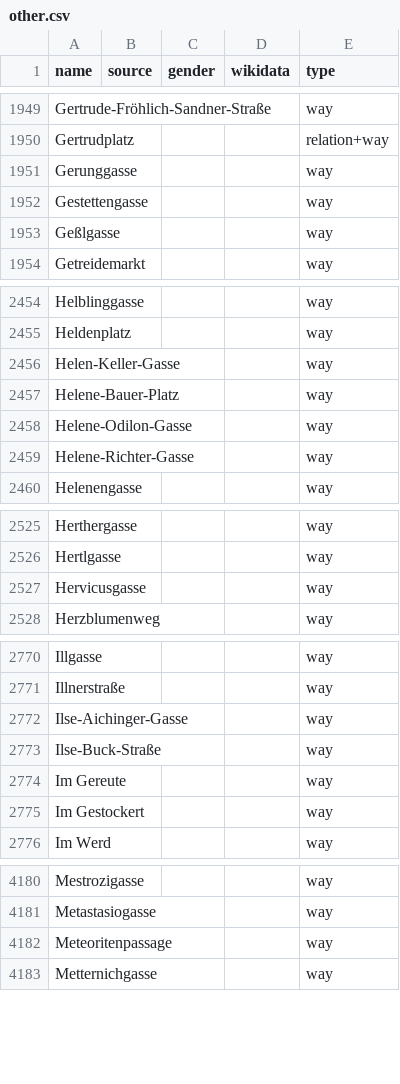
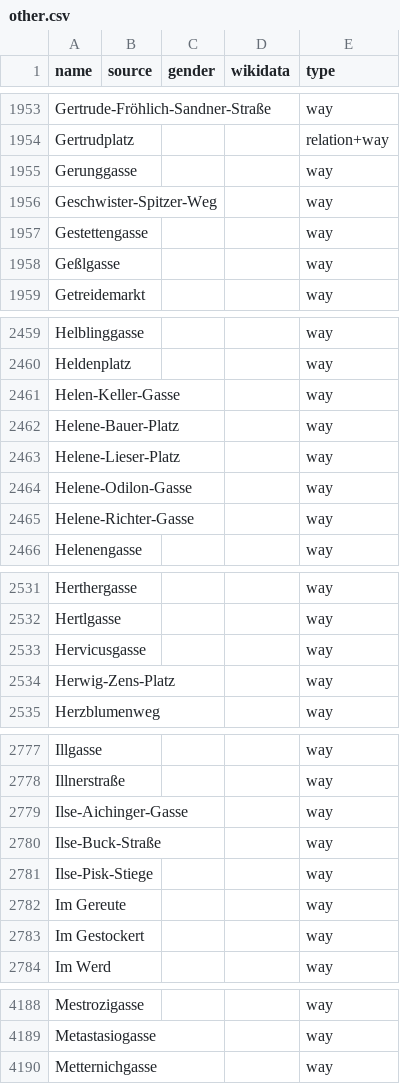
Before and after one commit to EqualStreetNames/equalstreetnames-vienna, a CSV file: data/other.csv, drawn as a sheet; only a part is shown, gaps mark what is left out; removed rows and columns are numbered as before the commit, all else as after; the diff covers the shown part only; the diff names each change by its address in the sheet, - before the commit and + after, or states it on an @@ line.

```diff
--- a/data/other.csv
+++ b/data/other.csv
+row 1956: Geschwister-Spitzer-Weg |  |  |  | way
+row 2463: Helene-Lieser-Platz |  |  |  | way
+row 2534: Herwig-Zens-Platz |  |  |  | way
+row 2781: Ilse-Pisk-Stiege |  |  |  | way
-row 4182: Meteoritenpassage |  |  |  | way
```
Also changed, not shown: 8 added rows and 4 removed rows elsewhere in this file, 3 other files.
